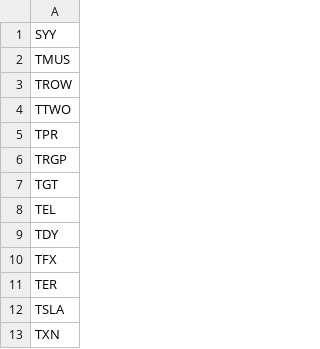
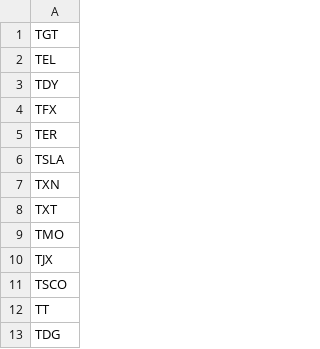
Before and after one commit to rithwikbabu/sp500-level2-market-data, a CSV file: tickers_remaining.csv, drawn as a sheet; only a part is shown; the shorter side is filled out with more unchanged rows.

Commit message:
Update data folder - 2023-11-03

```diff
--- a/tickers_remaining.csv
+++ b/tickers_remaining.csv
@@ -1,7 +1 @@
-SYY
-TMUS
-TROW
-TTWO
-TPR
-TRGP
 TGT
```
